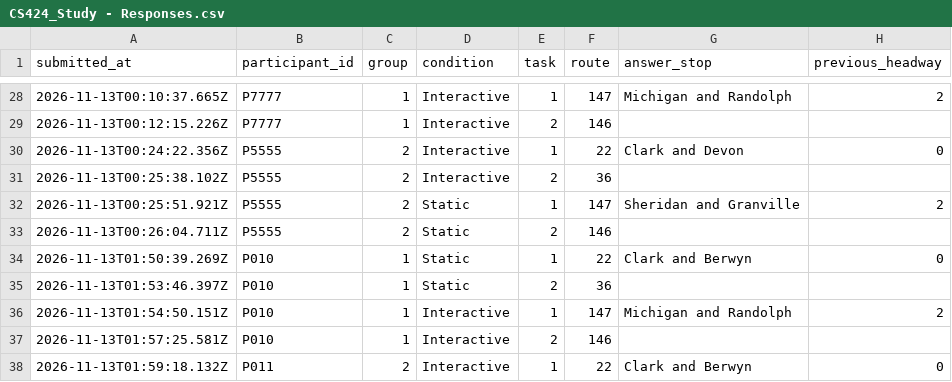
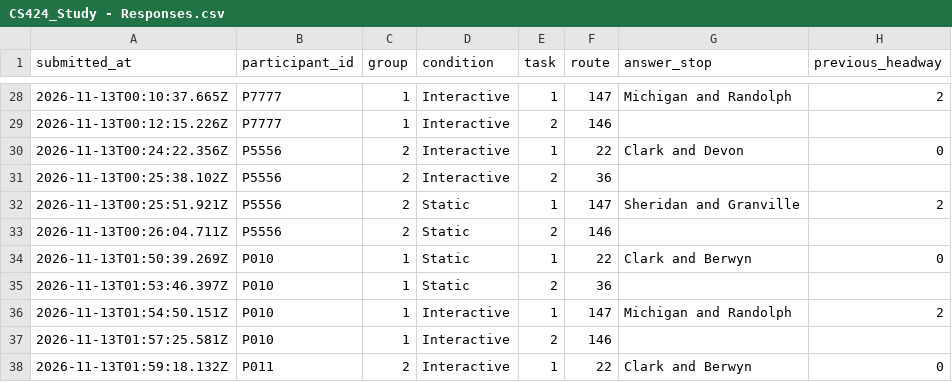
Before and after one commit to mhorowitz11213/CS424_Fall2016_Project, a CSV file: Assignment Three/CSV Outputs/CS424_Study - Responses.csv, drawn as a sheet; only a part is shown, gaps mark what is left out; the diff names each change by its address in the sheet, - before the commit and + after, or states it on an @@ line.

Commit message:
clean csv

```diff
--- a/Assignment Three/CSV Outputs/CS424_Study - Responses.csv
+++ b/Assignment Three/CSV Outputs/CS424_Study - Responses.csv
-B30:B33 (participant_id): P5555
+B30:B33 (participant_id): P5556
```
